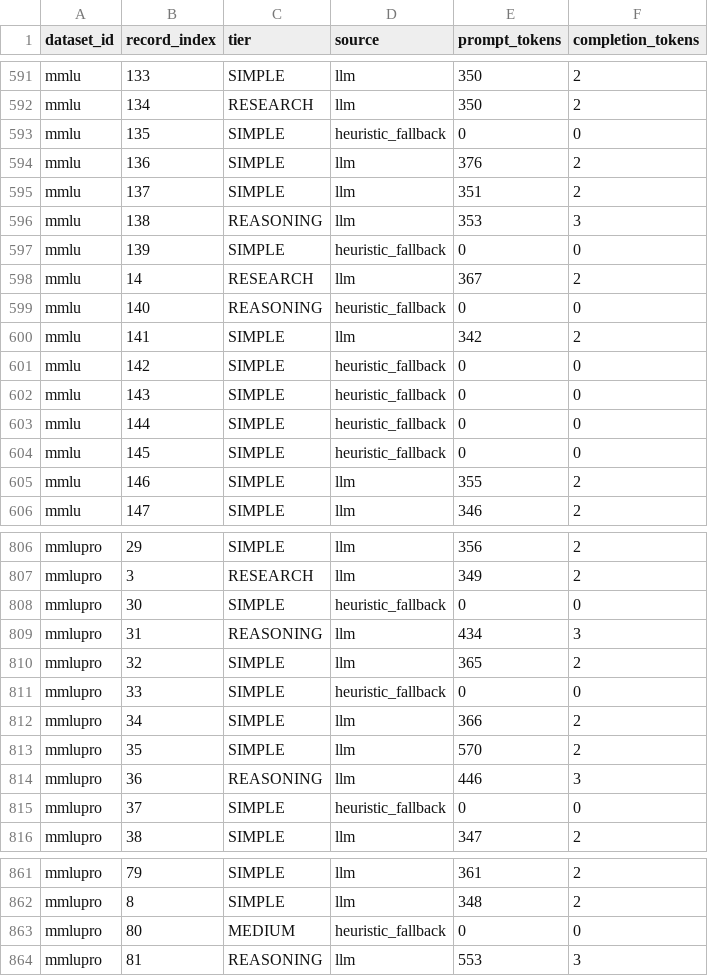
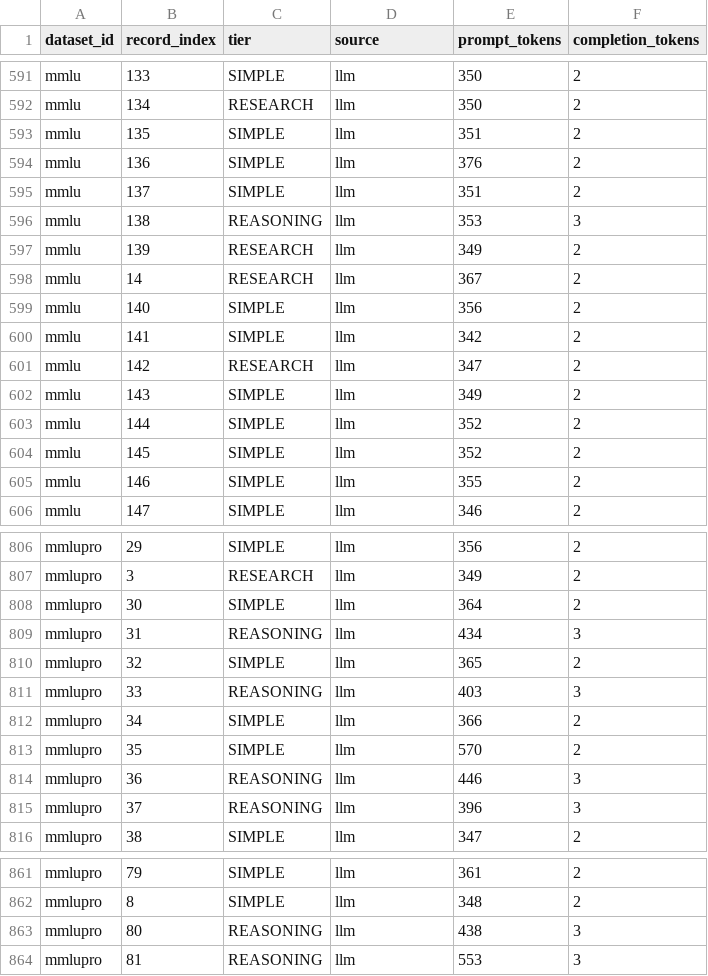
Before and after one commit to meijamke/LLMRouterBench, a CSV file: results/xrouter_classifier_tiers.csv, drawn as a sheet; only a part is shown, gaps mark what is left out; the diff covers the shown part only.

```diff
--- a/results/xrouter_classifier_tiers.csv
+++ b/results/xrouter_classifier_tiers.csv
@@ -592,3 +592,3 @@ mmlu,133,SIMPLE,llm,350,2
 mmlu,134,RESEARCH,llm,350,2
-mmlu,135,SIMPLE,heuristic_fallback,0,0
+mmlu,135,SIMPLE,llm,351,2
 mmlu,136,SIMPLE,llm,376,2
@@ -596,10 +596,10 @@ mmlu,137,SIMPLE,llm,351,2
 mmlu,138,REASONING,llm,353,3
-mmlu,139,SIMPLE,heuristic_fallback,0,0
+mmlu,139,RESEARCH,llm,349,2
 mmlu,14,RESEARCH,llm,367,2
-mmlu,140,REASONING,heuristic_fallback,0,0
+mmlu,140,SIMPLE,llm,356,2
 mmlu,141,SIMPLE,llm,342,2
-mmlu,142,SIMPLE,heuristic_fallback,0,0
-mmlu,143,SIMPLE,heuristic_fallback,0,0
-mmlu,144,SIMPLE,heuristic_fallback,0,0
-mmlu,145,SIMPLE,heuristic_fallback,0,0
+mmlu,142,RESEARCH,llm,347,2
+mmlu,143,SIMPLE,llm,349,2
+mmlu,144,SIMPLE,llm,352,2
+mmlu,145,SIMPLE,llm,352,2
 mmlu,146,SIMPLE,llm,355,2
@@ -807,6 +807,6 @@ mmlupro,29,SIMPLE,llm,356,2
 mmlupro,3,RESEARCH,llm,349,2
-mmlupro,30,SIMPLE,heuristic_fallback,0,0
+mmlupro,30,SIMPLE,llm,364,2
 mmlupro,31,REASONING,llm,434,3
 mmlupro,32,SIMPLE,llm,365,2
-mmlupro,33,SIMPLE,heuristic_fallback,0,0
+mmlupro,33,REASONING,llm,403,3
 mmlupro,34,SIMPLE,llm,366,2
@@ -814,3 +814,3 @@ mmlupro,35,SIMPLE,llm,570,2
 mmlupro,36,REASONING,llm,446,3
-mmlupro,37,SIMPLE,heuristic_fallback,0,0
+mmlupro,37,REASONING,llm,396,3
 mmlupro,38,SIMPLE,llm,347,2
@@ -862,3 +862,3 @@ mmlupro,79,SIMPLE,llm,361,2
 mmlupro,8,SIMPLE,llm,348,2
-mmlupro,80,MEDIUM,heuristic_fallback,0,0
+mmlupro,80,REASONING,llm,438,3
 mmlupro,81,REASONING,llm,553,3
```
Also changed, not shown: 149 edited cells elsewhere in this file, 8 other files.
